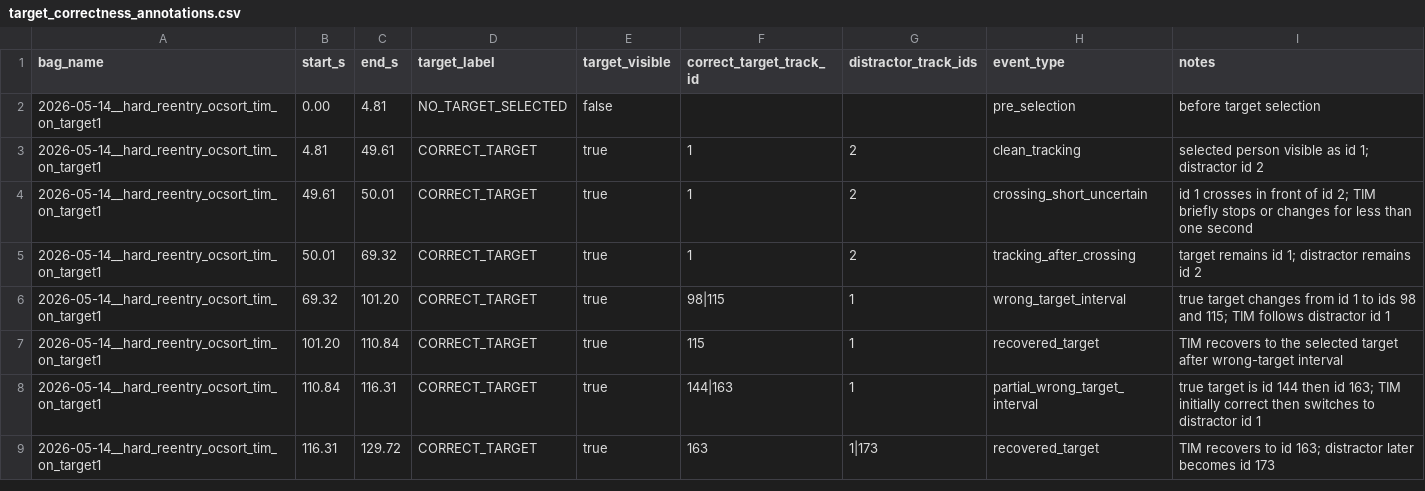
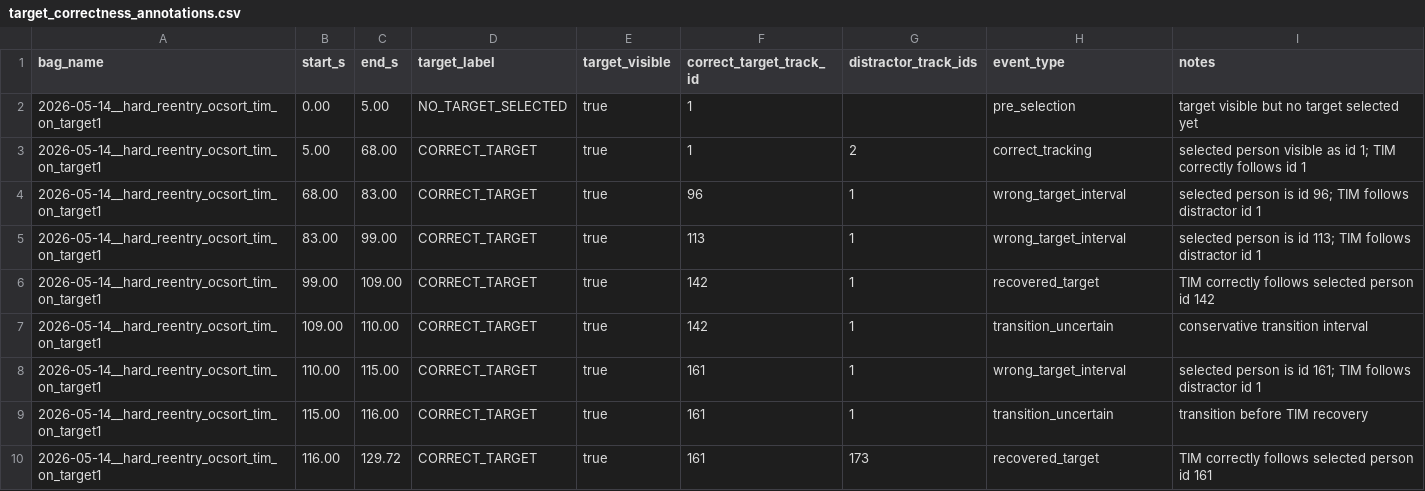
Before and after one commit to FRCTavares/IST-Thesis-Code, a CSV file: docs/annotations/2026-05-14__hard_reentry_ocsort_tim_on_target1/target_correctness_annotations.csv, drawn as a sheet.

Commit message:
05-16-2026: Finalise hard reentry correctness annotation

```diff
--- a/docs/annotations/2026-05-14__hard_reentry_ocsort_tim_on_target1/target_correctness_annotations.csv
+++ b/docs/annotations/2026-05-14__hard_reentry_ocsort_tim_on_target1/target_correctness_annotations.csv
@@ -1,9 +1,10 @@
 bag_name,start_s,end_s,target_label,target_visible,correct_target_track_id,distractor_track_ids,event_type,notes
-2026-05-14__hard_reentry_ocsort_tim_on_target1,0.00,4.81,NO_TARGET_SELECTED,false,,,pre_selection,before target selection
-2026-05-14__hard_reentry_ocsort_tim_on_target1,4.81,49.61,CORRECT_TARGET,true,1,2,clean_tracking,selected person visible as id 1; distractor id 2
-2026-05-14__hard_reentry_ocsort_tim_on_target1,49.61,50.01,CORRECT_TARGET,true,1,2,crossing_short_uncertain,id 1 crosses in front of id 2; TIM briefly stops or changes for less than one second
-2026-05-14__hard_reentry_ocsort_tim_on_target1,50.01,69.32,CORRECT_TARGET,true,1,2,tracking_after_crossing,target remains id 1; distractor remains id 2
-2026-05-14__hard_reentry_ocsort_tim_on_target1,69.32,101.20,CORRECT_TARGET,true,98|115,1,wrong_target_interval,true target changes from id 1 to ids 98 and 115; TIM follows distractor id 1
-2026-05-14__hard_reentry_ocsort_tim_on_target1,101.20,110.84,CORRECT_TARGET,true,115,1,recovered_target,TIM recovers to the selected target after wrong-target interval
-2026-05-14__hard_reentry_ocsort_tim_on_target1,110.84,116.31,CORRECT_TARGET,true,144|163,1,partial_wrong_target_interval,true target is id 144 then id 163; TIM initially correct then switches to distractor id 1
-2026-05-14__hard_reentry_ocsort_tim_on_target1,116.31,129.72,CORRECT_TARGET,true,163,1|173,recovered_target,TIM recovers to id 163; distractor later becomes id 173
+2026-05-14__hard_reentry_ocsort_tim_on_target1,0.00,5.00,NO_TARGET_SELECTED,true,1,,pre_selection,target visible but no target selected yet
+2026-05-14__hard_reentry_ocsort_tim_on_target1,5.00,68.00,CORRECT_TARGET,true,1,2,correct_tracking,selected person visible as id 1; TIM correctly follows id 1
+2026-05-14__hard_reentry_ocsort_tim_on_target1,68.00,83.00,CORRECT_TARGET,true,96,1,wrong_target_interval,selected person is id 96; TIM follows distractor id 1
+2026-05-14__hard_reentry_ocsort_tim_on_target1,83.00,99.00,CORRECT_TARGET,true,113,1,wrong_target_interval,selected person is id 113; TIM follows distractor id 1
+2026-05-14__hard_reentry_ocsort_tim_on_target1,99.00,109.00,CORRECT_TARGET,true,142,1,recovered_target,TIM correctly follows selected person id 142
+2026-05-14__hard_reentry_ocsort_tim_on_target1,109.00,110.00,CORRECT_TARGET,true,142,1,transition_uncertain,conservative transition interval
+2026-05-14__hard_reentry_ocsort_tim_on_target1,110.00,115.00,CORRECT_TARGET,true,161,1,wrong_target_interval,selected person is id 161; TIM follows distractor id 1
+2026-05-14__hard_reentry_ocsort_tim_on_target1,115.00,116.00,CORRECT_TARGET,true,161,1,transition_uncertain,transition before TIM recovery
+2026-05-14__hard_reentry_ocsort_tim_on_target1,116.00,129.72,CORRECT_TARGET,true,161,173,recovered_target,TIM correctly follows selected person id 161
```
Also changed, not shown: 1 other file.
